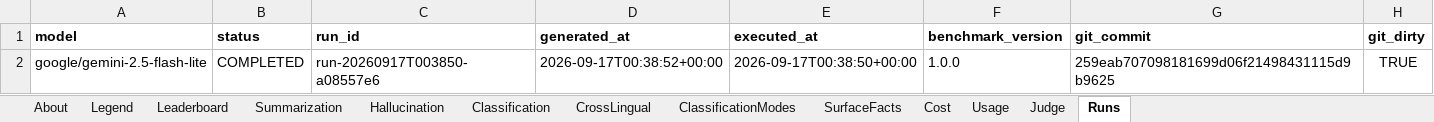
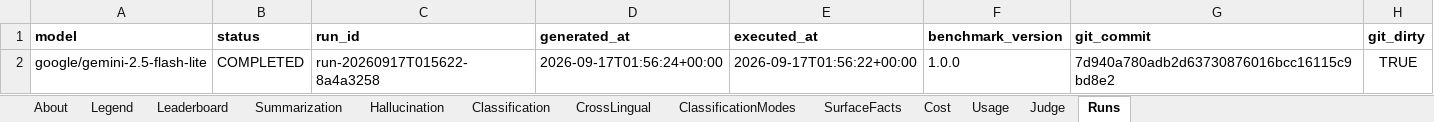
Before and after one commit to jclab-joseph/llm-summary-and-classification-benchmark, an Excel workbook: results/sample-mock-run/benchmark_results.xlsx, sheet Runs, drawn as a sheet; only a part is shown; values as stored, in another font and other column widths than the file's, no borders; the diff names each change by its address in the sheet, - before the commit and + after, or states it on an @@ line.

```diff
--- a/results/sample-mock-run/benchmark_results.xlsx (sheet Runs)
+++ b/results/sample-mock-run/benchmark_results.xlsx (sheet Runs)
-C2 (run_id): run-20260917T003850-a08557e6
+C2 (run_id): run-20260917T015622-8a4a3258
-D2 (generated_at): 2026-09-17T00:38:52+00:00
+D2 (generated_at): 2026-09-17T01:56:24+00:00
-E2 (executed_at): 2026-09-17T00:38:50+00:00
+E2 (executed_at): 2026-09-17T01:56:22+00:00
-G2 (git_commit): 259eab707098181699d06f21498431115d9b9625
+G2 (git_commit): 7d940a780adb2d63730876016bcc16115c9bd8e2
```
Also changed, not shown: sheet Leaderboard, sheet About, sheet Cost, results/benchmark_results.xlsx, 36 other files.
